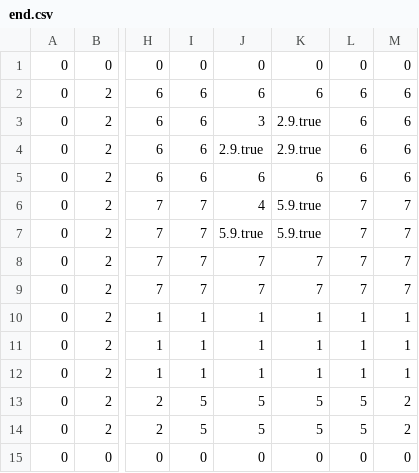
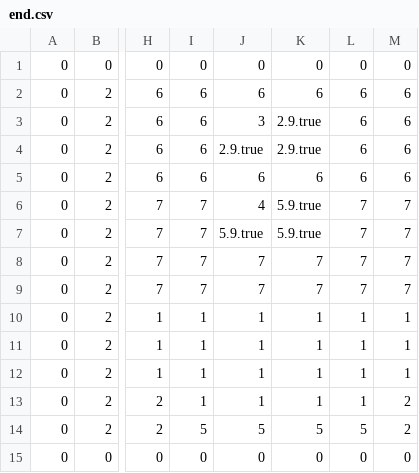
Before and after one commit to Bureau-of-Unspecified-Operations/alice-in-canvas-land, a CSV file: map_csvs/end.csv, drawn as a sheet; only a part is shown, gaps mark what is left out; the diff names each change by its address in the sheet, - before the commit and + after, or states it on an @@ line.

```diff
--- a/map_csvs/end.csv
+++ b/map_csvs/end.csv
-I13: 5
+I13: 1
-J13: 5
+J13: 1
-K13: 5
+K13: 1
-L13: 5
+L13: 1
```
Also changed, not shown: map_csvs/france.csv, map_csvs/rome.csv, 4 other files.
